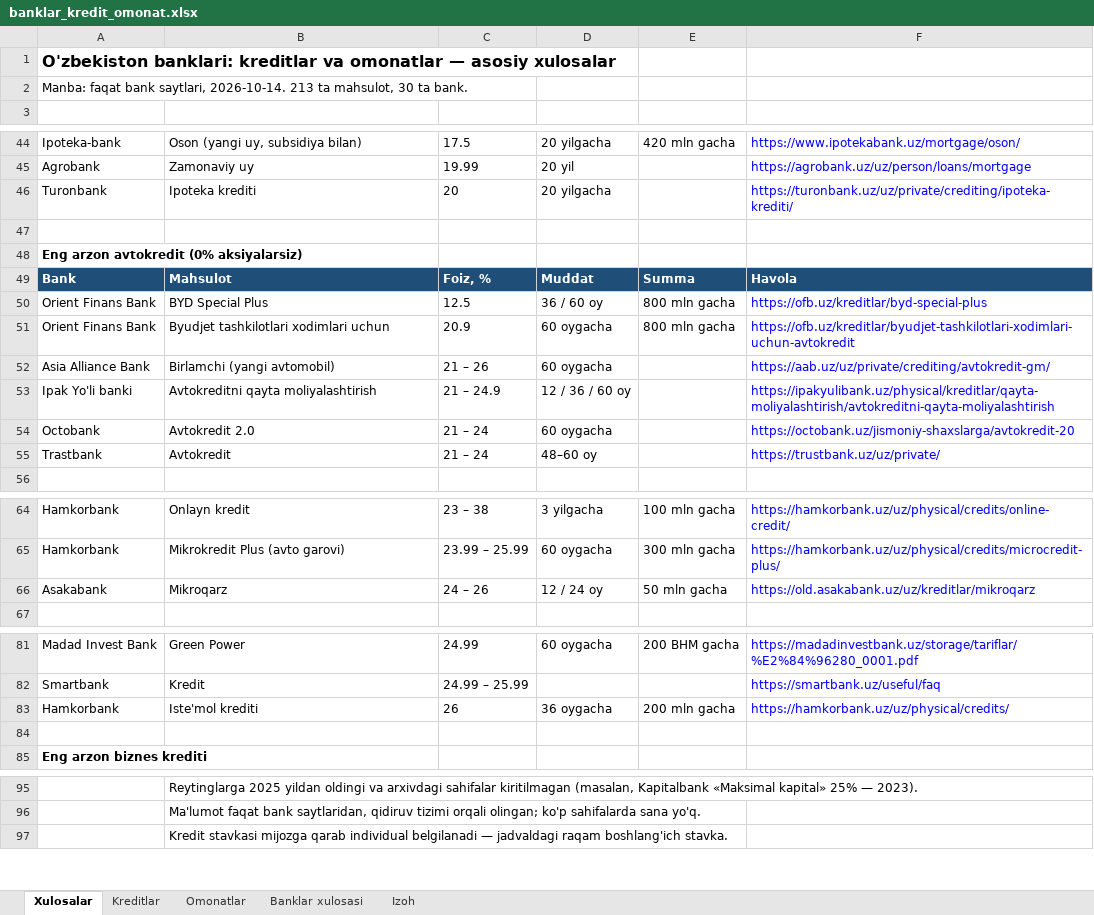
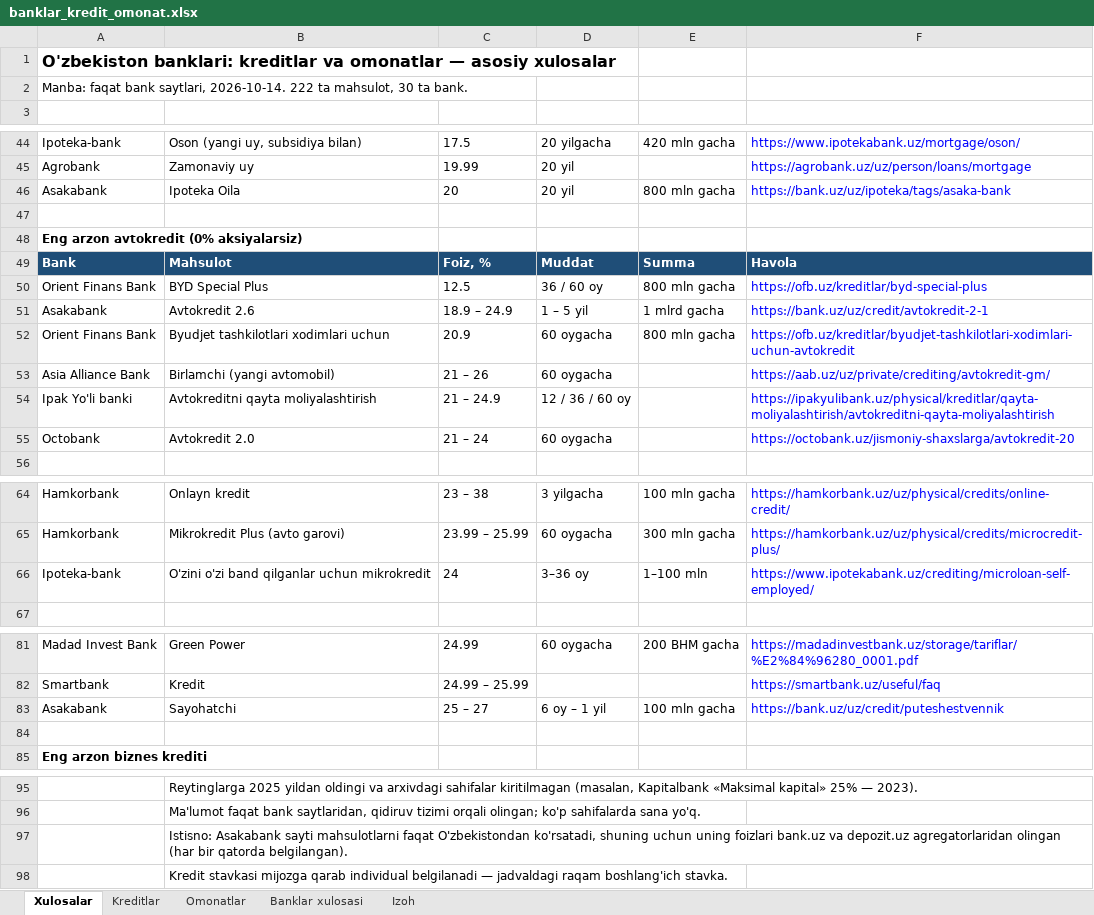
Before and after one commit to erkinaripov14-cbuchun/uz-banks, an Excel workbook: docs/banklar_kredit_omonat.xlsx, sheet Xulosalar, drawn as a sheet; only a part is shown, gaps mark what is left out; values as stored, in another font and other column widths than the file's, no borders; removed rows and columns are numbered as before the commit, all else as after; the diff names each change by its address in the sheet, - before the commit and + after, or states it on an @@ line.

```diff
--- a/docs/banklar_kredit_omonat.xlsx (sheet Xulosalar)
+++ b/docs/banklar_kredit_omonat.xlsx (sheet Xulosalar)
-A2: …saytlari, 2026-10-14. 213 ta mahsulot,…
+A2: …saytlari, 2026-10-14. 222 ta mahsulot,…
-row 46: Turonbank | Ipoteka krediti | 20 | 20 yilgacha |  | https://turonbank.uz/uz/private/crediting/ipoteka-krediti/
+row 46: Asakabank | Ipoteka Oila | 20 | 20 yil | 800 mln gacha | https://bank.uz/uz/ipoteka/tags/asaka-bank
+row 51: Asakabank | Avtokredit 2.6 | 18.9 – 24.9 | 1 – 5 yil | 1 mlrd gacha | https://bank.uz/uz/credit/avtokredit-2-1
-row 55: Trastbank | Avtokredit | 21 – 24 | 48–60 oy |  | https://trustbank.uz/uz/private/
-row 66: Asakabank | Mikroqarz | 24 – 26 | 12 / 24 oy | 50 mln gacha | https://old.asakabank.uz/uz/kreditlar/mikroqarz
+row 66: Ipoteka-bank | O'zini o'zi band qilganlar uchun mikrokredit | 24 | 3–36 oy | 1–100 mln | https://www.ipotekabank.uz/crediting/microloan-self-employed/
-row 83: Hamkorbank | Iste'mol krediti | 26 | 36 oygacha | 200 mln gacha | https://hamkorbank.uz/uz/physical/credits/
+row 83: Asakabank | Sayohatchi | 25 – 27 | 6 oy – 1 yil | 100 mln gacha | https://bank.uz/uz/credit/puteshestvennik
+row 97:  | Istisno: Asakabank sayti mahsulotlarni faqat O'zbekistondan ko'rsatadi, shuning uchun uning foizlari bank.uz va depozit.uz agregatorlaridan olingan (har bir qatorda belgilangan).
```
Also changed, not shown: sheet Kreditlar, sheet Omonatlar, sheet Banklar xulosasi, research/rasmiy-2026-10-14/banklar_kredit_omonat_rasmiy.xlsx, 7 other files.
